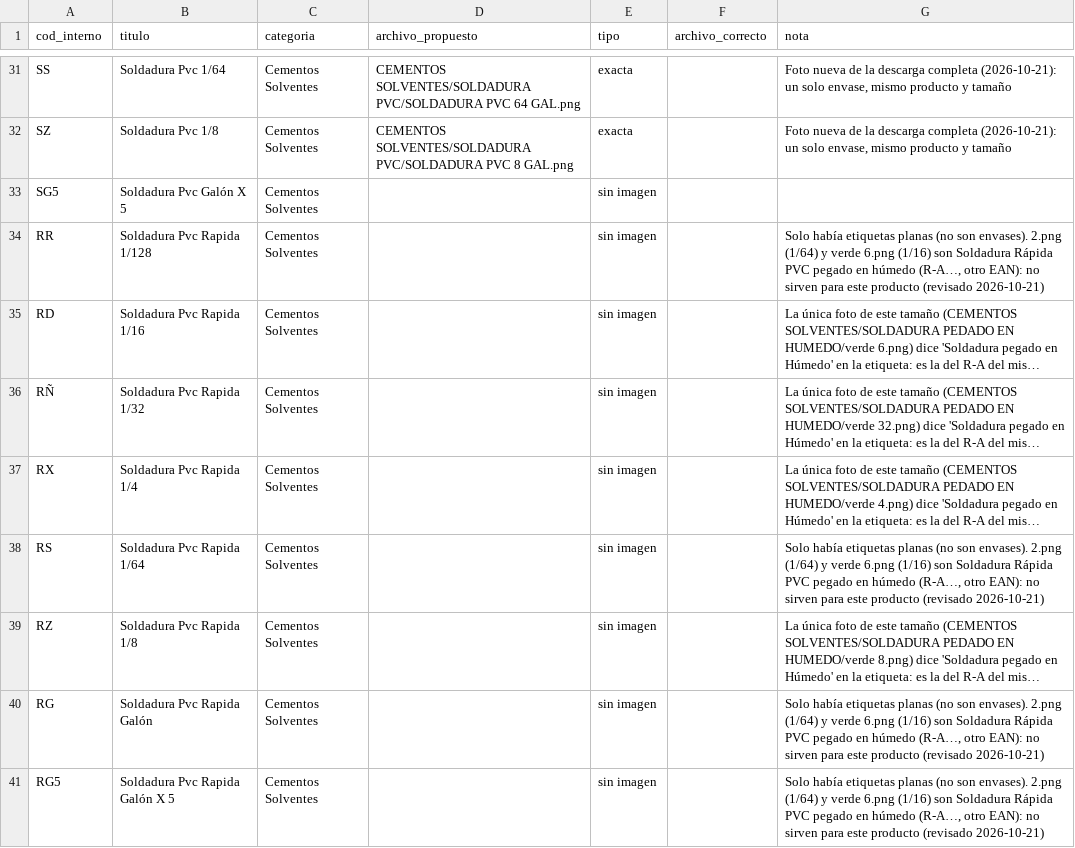
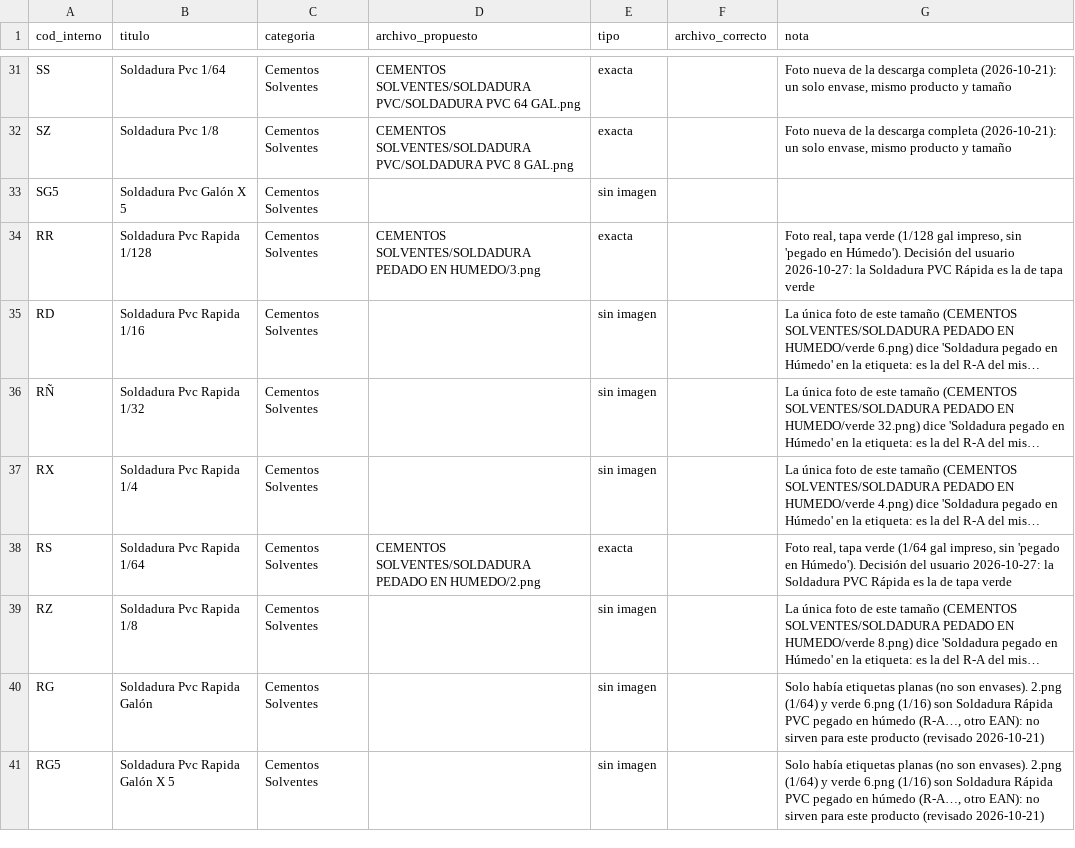
Before and after one commit to 360ConIa/enar-catalog, a CSV file: docs/revision-imagenes.csv, drawn as a sheet; only a part is shown, gaps mark what is left out; long unchanged cells end in …; the diff names each change by its address in the sheet, - before the commit and + after, or states it on an @@ line.

```diff
--- a/docs/revision-imagenes.csv
+++ b/docs/revision-imagenes.csv
-D34 (archivo_propuesto): (empty)
+D34 (archivo_propuesto): CEMENTOS SOLVENTES/SOLDADURA PEDADO EN HUMEDO/3.png
-E34 (tipo): sin imagen
+E34 (tipo): exacta
-G34 (nota): Solo había etiquetas planas (no son envases). 2.png (1/64) y verde 6.png (1/16) son Soldadura Rápida PVC pegado en húmedo (R-A…, otro EAN): no sirven para este producto (revisado 2026-10-21)
+G34 (nota): Foto real, tapa verde (1/128 gal impreso, sin 'pegado en Húmedo'). Decisión del usuario 2026-10-27: la Soldadura PVC Rápida es la de tapa verde
-D38 (archivo_propuesto): (empty)
+D38 (archivo_propuesto): CEMENTOS SOLVENTES/SOLDADURA PEDADO EN HUMEDO/2.png
-E38 (tipo): sin imagen
+E38 (tipo): exacta
-G38 (nota): Solo había etiquetas planas (no son envases). 2.png (1/64) y verde 6.png (1/16) son Soldadura Rápida PVC pegado en húmedo (R-A…, otro EAN): no sirven para este producto (revisado 2026-10-21)
+G38 (nota): Foto real, tapa verde (1/64 gal impreso, sin 'pegado en Húmedo'). Decisión del usuario 2026-10-27: la Soldadura PVC Rápida es la de tapa verde
```
Also changed, not shown: docs/fotos-faltantes.csv, 3 other files.
